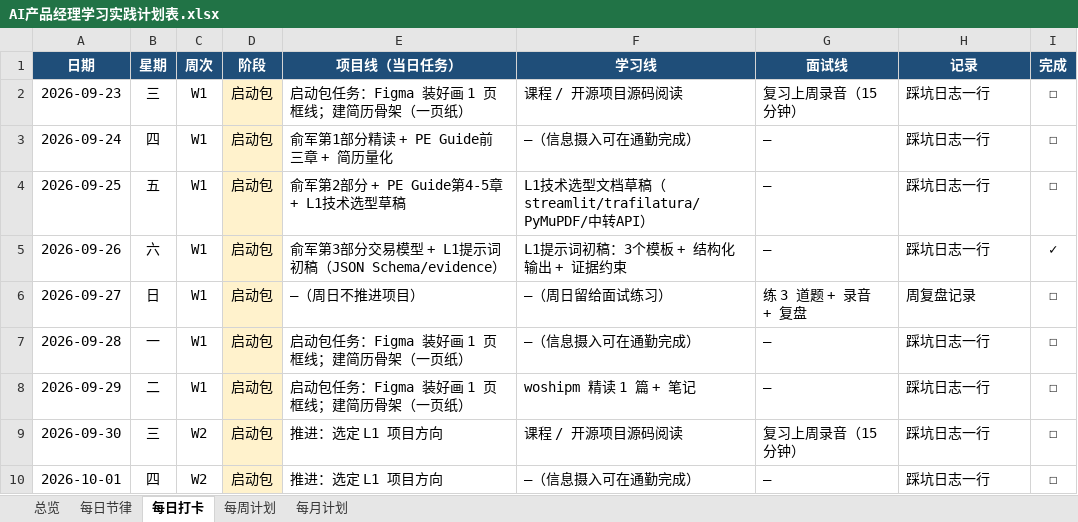
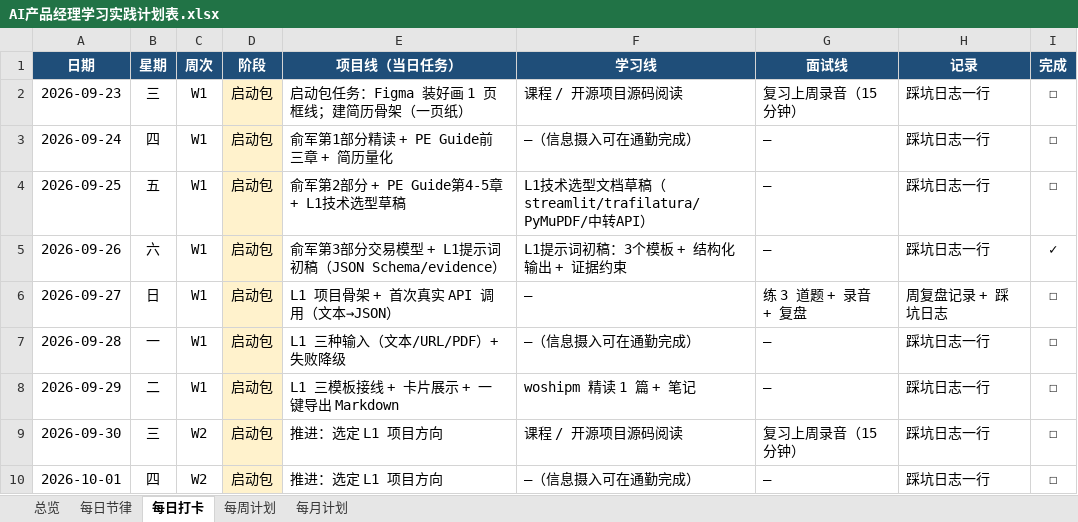
Before and after one commit to m19924772723/ai-pm, an Excel workbook: plans/AI产品经理学习实践计划表.xlsx, sheet 每日打卡, drawn as a sheet; only a part is shown; values as stored, in another font and other column widths than the file's, no borders; the diff names each change by its address in the sheet, - before the commit and + after, or states it on an @@ line.

Commit message:
day5: L1 项目骨架 + 首次真实调用 + 首轮评测数字
- projects/L1-longtext-struct/：pipeline/prompts/utils/extractors/tests/scripts
- 29 个离线单测通过；4 条样本首轮评测：格式合规率 4/4、幻觉率 0/14、覆盖率 12/13（v2 匹配器）
- 定位并修复：模板花括号被 format 误解析、4096 token 截断、匹配器假阴性、短路分支未归一化
- provider 探测：stepfun 可用；siyu 403 订阅失效、tuoji 无可用通道、deepseek 需 max_tokens>=512

```diff
--- a/plans/AI产品经理学习实践计划表.xlsx (sheet 每日打卡)
+++ b/plans/AI产品经理学习实践计划表.xlsx (sheet 每日打卡)
-E6 (项目线（当日任务）): —（周日不推进项目）
+E6 (项目线（当日任务）): L1 项目骨架 + 首次真实 API 调用（文本→JSON）
-F6 (学习线): —（周日留给面试练习）
+F6 (学习线): —
-H6 (记录): 周复盘记录
+H6 (记录): 周复盘记录 + 踩坑日志
-E7 (项目线（当日任务）): 启动包任务：Figma 装好画 1 页框线；建简历骨架（一页纸）
+E7 (项目线（当日任务）): L1 三种输入（文本/URL/PDF）+ 失败降级
-E8 (项目线（当日任务）): 启动包任务：Figma 装好画 1 页框线；建简历骨架（一页纸）
+E8 (项目线（当日任务）): L1 三模板接线 + 卡片展示 + 一键导出 Markdown
```
Also changed, not shown: 32 other files.
